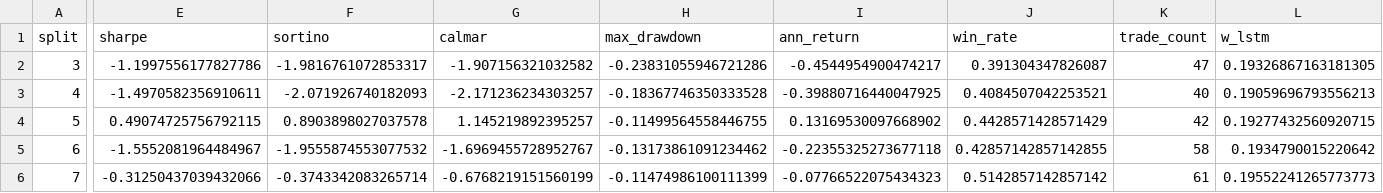
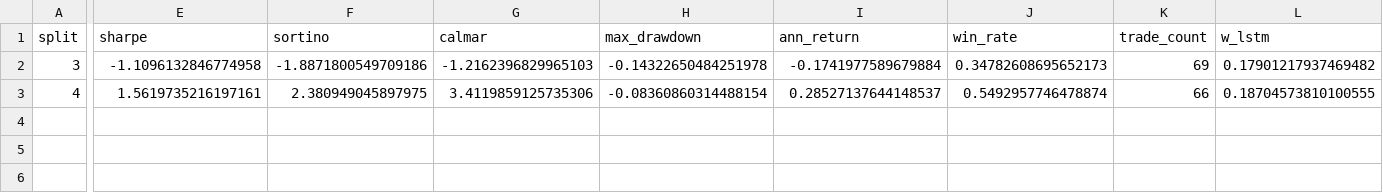
Before and after one commit to antonislev/commodity_rl_trading, a CSV file: results/v3_hybrid_results_checkpoint.csv, drawn as a sheet; only a part is shown, gaps mark what is left out; rows hold the shown columns only; the diff covers the shown part only; the diff names each change by its address in the sheet, - before the commit and + after, or states it on an @@ line.

Commit message:
commit nb8 hybrid2

```diff
--- a/results/v3_hybrid_results_checkpoint.csv
+++ b/results/v3_hybrid_results_checkpoint.csv
-E2 (sharpe): -1.1997556177827786
+E2 (sharpe): -1.1096132846774958
-F2 (sortino): -1.9816761072853317
+F2 (sortino): -1.8871800549709186
-G2 (calmar): -1.907156321032582
+G2 (calmar): -1.2162396829965103
-H2 (max_drawdown): -0.23831055946721286
+H2 (max_drawdown): -0.14322650484251978
-I2 (ann_return): -0.4544954900474217
+I2 (ann_return): -0.1741977589679884
-J2 (win_rate): 0.391304347826087
+J2 (win_rate): 0.34782608695652173
-K2 (trade_count): 47
+K2 (trade_count): 69
-L2 (w_lstm): 0.19326867163181305
+L2 (w_lstm): 0.17901217937469482
-E3 (sharpe): -1.4970582356910611
+E3 (sharpe): 1.5619735216197161
-F3 (sortino): -2.071926740182093
+F3 (sortino): 2.380949045897975
-G3 (calmar): -2.171236234303257
+G3 (calmar): 3.4119859125735306
-H3 (max_drawdown): -0.18367746350333528
+H3 (max_drawdown): -0.08360860314488154
-I3 (ann_return): -0.39880716440047925
+I3 (ann_return): 0.28527137644148537
-J3 (win_rate): 0.4084507042253521
+J3 (win_rate): 0.5492957746478874
-K3 (trade_count): 40
+K3 (trade_count): 66
-L3 (w_lstm): 0.19059696793556213
+L3 (w_lstm): 0.18704573810100555
-row 4: 5 | 0.49074725756792115 | 0.8903898027037578 | 1.145219892395257 | -0.11499564558446755 | 0.13169530097668902 | 0.4428571428571429 | 42 | 0.19277432560920715
-row 5: 6 | -1.5552081964484967 | -1.9555874553077532 | -1.6969455728952767 | -0.13173861091234462 | -0.22355325273677118 | 0.42857142857142855 | 58 | 0.1934790015220642
-row 6: 7 | -0.31250437039432066 | -0.3743342083265714 | -0.6768219151560199 | -0.11474986100111399 | -0.07766522075434323 | 0.5142857142857142 | 61 | 0.19552241265773773
```
Also changed, not shown: 14 edited cells elsewhere in this file, 16 other files.
